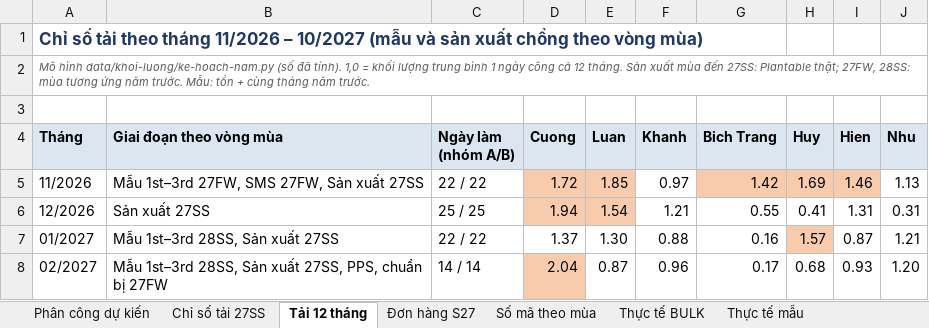
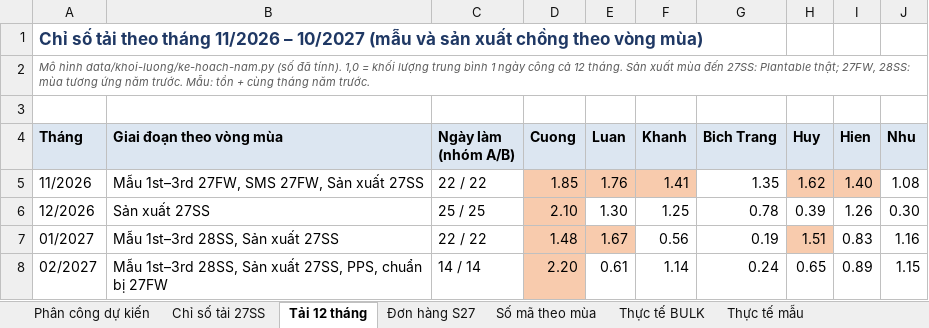
Before and after one commit to danieltran1011-sudo/PM-Production-Management, an Excel workbook: docs/tai-ve/Phan-tich-khoi-luong-MD-APIC.xlsx, sheet Tải 12 tháng, drawn as a sheet; only a part is shown; values as stored, in another font and other column widths than the file's, no borders; the diff covers the shown part only; the diff names each change by its address in the sheet, - before the commit and + after, or states it on an @@ line.

```diff
--- a/docs/tai-ve/Phan-tich-khoi-luong-MD-APIC.xlsx (sheet Tải 12 tháng)
+++ b/docs/tai-ve/Phan-tich-khoi-luong-MD-APIC.xlsx (sheet Tải 12 tháng)
-D5 (Cuong): 1.72
+D5 (Cuong): 1.85
-E5 (Luan): 1.85
+E5 (Luan): 1.76
-F5 (Khanh): 0.97
+F5 (Khanh): 1.41
-F5 fill: none
+F5 fill: #F8CBAD
-G5 (Bich Trang): 1.42
+G5 (Bich Trang): 1.35
-G5 fill: #F8CBAD
+G5 fill: none
-H5 (Huy): 1.69
+H5 (Huy): 1.62
-I5 (Hien): 1.46
+I5 (Hien): 1.40
-J5 (Nhu): 1.13
+J5 (Nhu): 1.08
-D6 (Cuong): 1.94
+D6 (Cuong): 2.10
-E6 (Luan): 1.54
+E6 (Luan): 1.30
-E6 fill: #F8CBAD
+E6 fill: none
-F6 (Khanh): 1.21
+F6 (Khanh): 1.25
-G6 (Bich Trang): 0.55
+G6 (Bich Trang): 0.78
-H6 (Huy): 0.41
+H6 (Huy): 0.39
-I6 (Hien): 1.31
+I6 (Hien): 1.26
-J6 (Nhu): 0.31
+J6 (Nhu): 0.30
-D7 (Cuong): 1.37
+D7 (Cuong): 1.48
-D7:E7 fill: none
+D7:E7 fill: #F8CBAD
-E7 (Luan): 1.30
+E7 (Luan): 1.67
-F7 (Khanh): 0.88
+F7 (Khanh): 0.56
-G7 (Bich Trang): 0.16
+G7 (Bich Trang): 0.19
-H7 (Huy): 1.57
+H7 (Huy): 1.51
-I7 (Hien): 0.87
+I7 (Hien): 0.83
-J7 (Nhu): 1.21
+J7 (Nhu): 1.16
-D8 (Cuong): 2.04
+D8 (Cuong): 2.20
-E8 (Luan): 0.87
+E8 (Luan): 0.61
-F8 (Khanh): 0.96
+F8 (Khanh): 1.14
-G8 (Bich Trang): 0.17
+G8 (Bich Trang): 0.24
-H8 (Huy): 0.68
+H8 (Huy): 0.65
-I8 (Hien): 0.93
+I8 (Hien): 0.89
-J8 (Nhu): 1.20
+J8 (Nhu): 1.15
```
Also changed, not shown: 171 edited cells and cell formats elsewhere in this sheet, sheet Phân công dự kiến, 9 other files.
